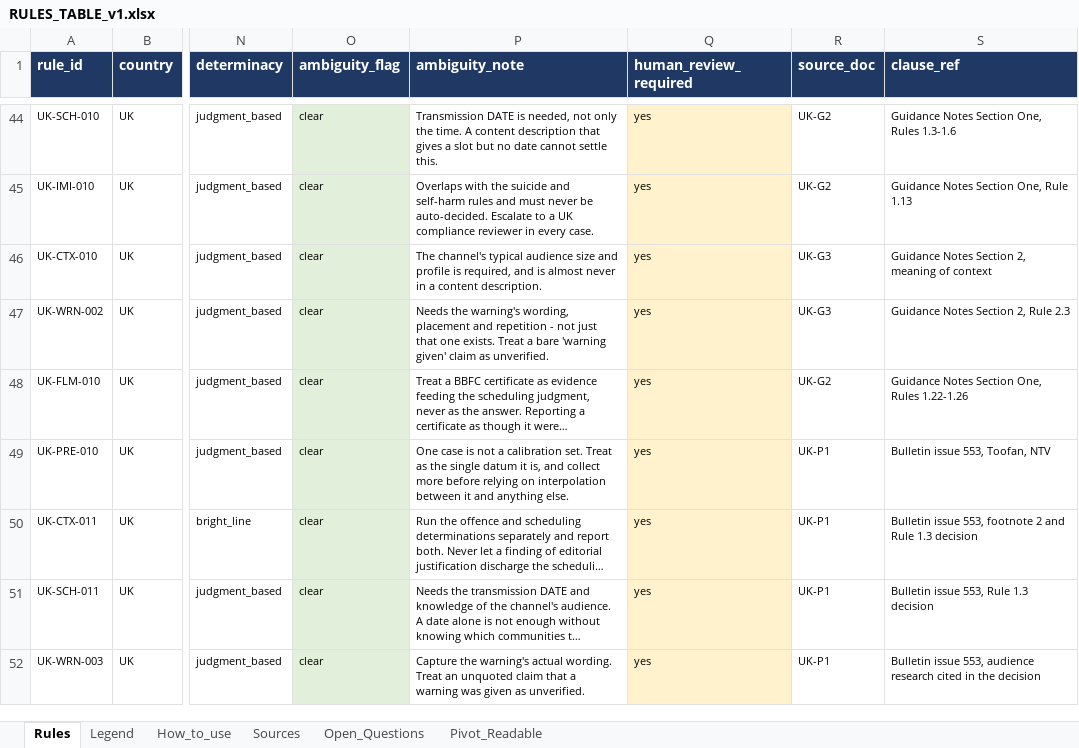
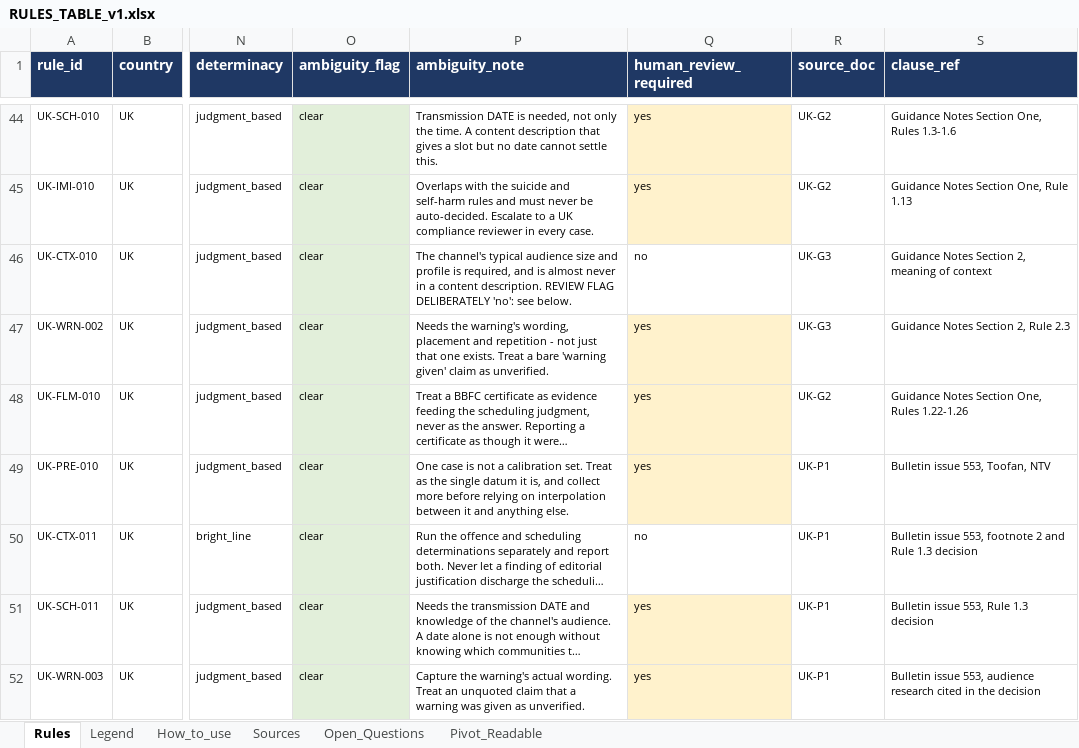
Before and after one commit to tpeckerman/paramount_assignment, an Excel workbook: deliverables/task1/2_rules/RULES_TABLE_v1.xlsx, sheet Rules, drawn as a sheet; only a part is shown, gaps mark what is left out; long unchanged cells end in …; values as stored, in another font and other column widths than the file's, no borders; the diff names each change by its address in the sheet, - before the commit and + after, or states it on an @@ line.

```diff
--- a/deliverables/task1/2_rules/RULES_TABLE_v1.xlsx (sheet Rules)
+++ b/deliverables/task1/2_rules/RULES_TABLE_v1.xlsx (sheet Rules)
-P46 (ambiguity_note): …content description.
+P46 (ambiguity_note): …content description. REVIEW FLAG DELIBERATELY 'no': see below.
-Q46 (human_review_required): yes
+Q46 (human_review_required): no
-Q46 fill: #FFF2CC
+Q46 fill: none
-Q50 (human_review_required): yes
+Q50 (human_review_required): no
-Q50 fill: #FFF2CC
+Q50 fill: none
```
Also changed, not shown: out_of_scope/rules/RULES_TABLE_v1.xlsx, 5 other files.
